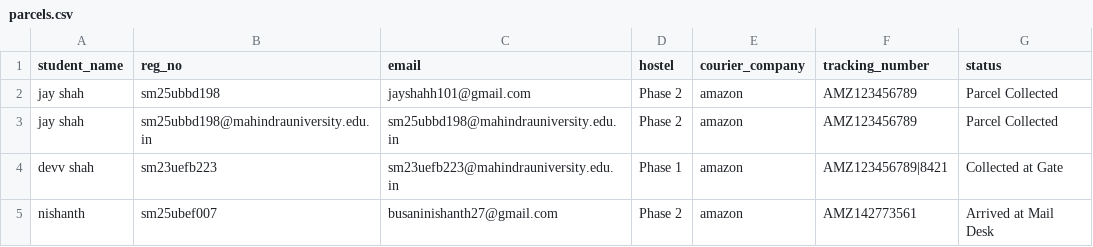
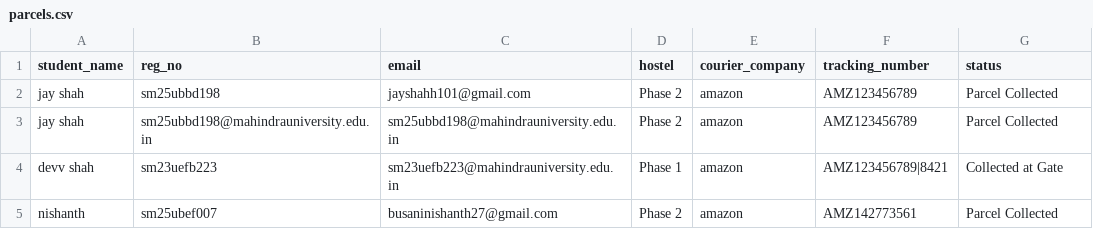
Before and after one commit to jay-debug-bit/courier-system, a CSV file: parcels.csv, drawn as a sheet.

```diff
--- a/parcels.csv
+++ b/parcels.csv
@@ -4,2 +4,2 @@ jay shah,sm25ubbd198@mahindrauniversity.edu.in,sm25ubbd198@mahindrauniversity.ed
 devv shah,sm23uefb223,sm23uefb223@mahindrauniversity.edu.in,Phase 1,amazon,AMZ123456789|8421,Collected at Gate
-nishanth,sm25ubef007,busaninishanth27@gmail.com,Phase 2,amazon,AMZ142773561,Arrived at Mail Desk
+nishanth,sm25ubef007,busaninishanth27@gmail.com,Phase 2,amazon,AMZ142773561,Parcel Collected
```
Also changed, not shown: 2 other files.
